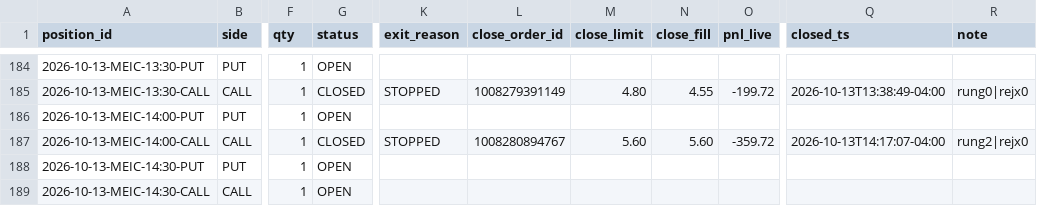
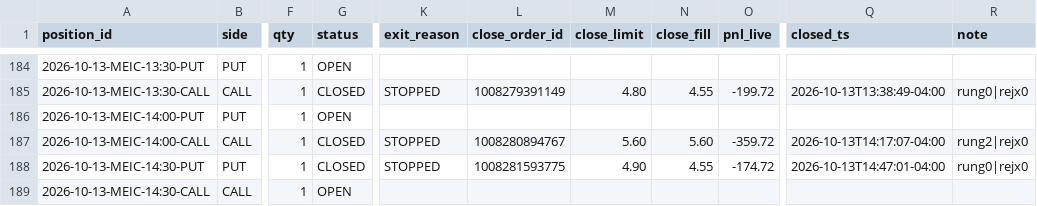
Before and after one commit to alwahedi-netizen/spx-0DTE-v1, a CSV file: data/paper/live/live_trades.csv, drawn as a sheet; only a part is shown, gaps mark what is left out; the diff names each change by its address in the sheet, - before the commit and + after, or states it on an @@ line.

```diff
--- a/data/paper/live/live_trades.csv
+++ b/data/paper/live/live_trades.csv
-G188 (status): OPEN
+G188 (status): CLOSED
-K188 (exit_reason): (empty)
+K188 (exit_reason): STOPPED
-L188 (close_order_id): (empty)
+L188 (close_order_id): 1008281593775
-M188 (close_limit): (empty)
+M188 (close_limit): 4.90
-N188 (close_fill): (empty)
+N188 (close_fill): 4.55
-O188 (pnl_live): (empty)
+O188 (pnl_live): -174.72
-Q188 (closed_ts): (empty)
+Q188 (closed_ts): 2026-10-13T14:47:01-04:00
-R188 (note): (empty)
+R188 (note): rung0|rejx0
```
Also changed, not shown: data/paper/positions.csv, 3 other files.
